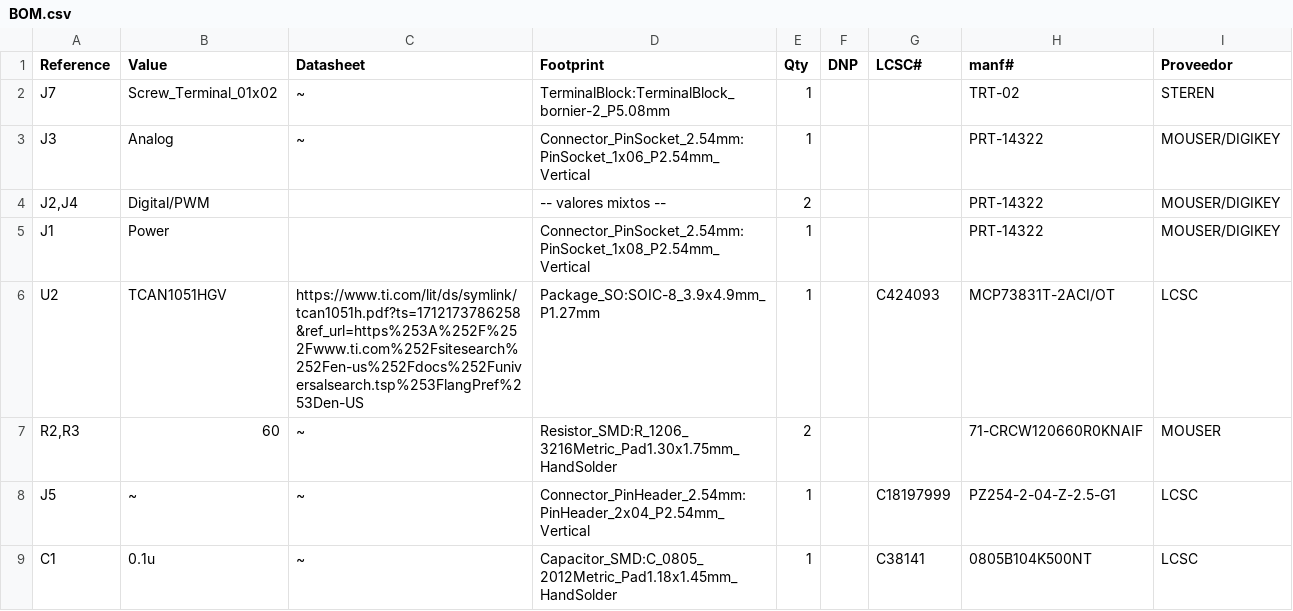
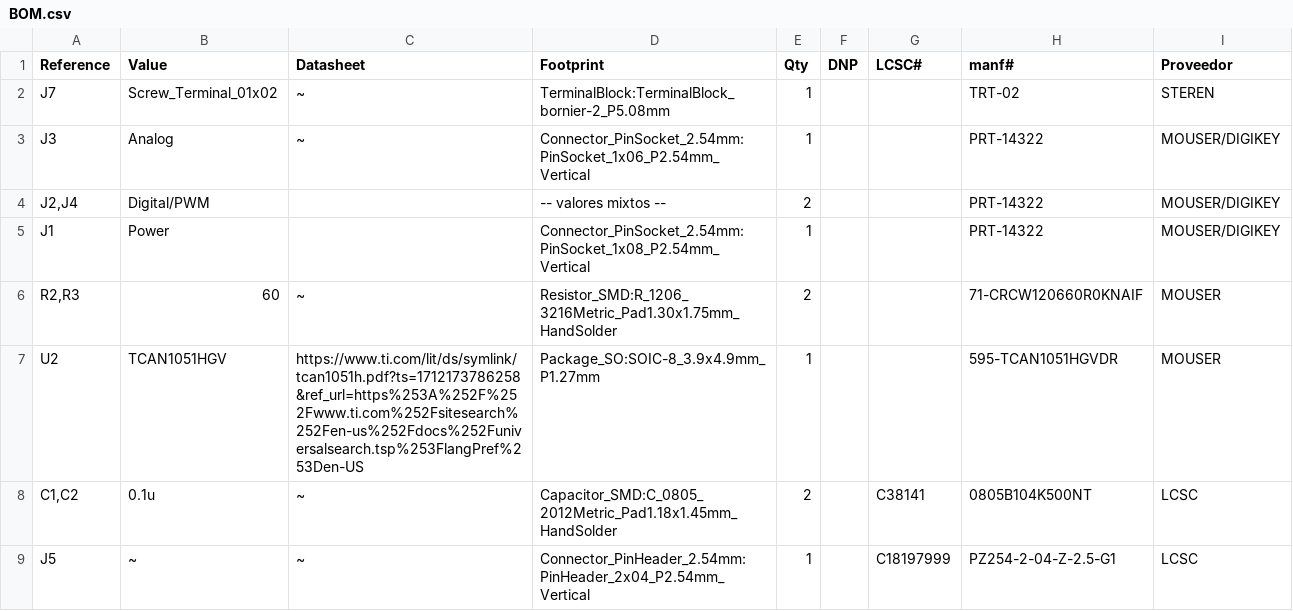
Before and after one commit to ElectronicCats/tutorials, a CSV file: CANBus/Hardware/CAN_Shield_UNO/BOM.csv, drawn as a sheet.

```diff
--- a/CANBus/Hardware/CAN_Shield_UNO/BOM.csv
+++ b/CANBus/Hardware/CAN_Shield_UNO/BOM.csv
@@ -5,5 +5,5 @@
 "J1","Power","","Connector_PinSocket_2.54mm:PinSocket_1x08_P2.54mm_Vertical","1","","","PRT-14322 ","MOUSER/DIGIKEY"
-"U2","TCAN1051HGV","https://www.ti.com/lit/ds/symlink/tcan1051h.pdf?ts=1712173786258&ref_url=https%253A%252F%252Fwww.ti.com%252Fsitesearch%252Fen-us%252Fdocs%252Funiversalsearch.tsp%253FlangPref%253Den-US","Package_SO:SOIC-8_3.9x4.9mm_P1.27mm","1","","C424093","MCP73831T-2ACI/OT","LCSC"
 "R2,R3","60","~","Resistor_SMD:R_1206_3216Metric_Pad1.30x1.75mm_HandSolder","2","","","71-CRCW120660R0KNAIF","MOUSER"
+"U2","TCAN1051HGV","https://www.ti.com/lit/ds/symlink/tcan1051h.pdf?ts=1712173786258&ref_url=https%253A%252F%252Fwww.ti.com%252Fsitesearch%252Fen-us%252Fdocs%252Funiversalsearch.tsp%253FlangPref%253Den-US","Package_SO:SOIC-8_3.9x4.9mm_P1.27mm","1","","","595-TCAN1051HGVDR","MOUSER"
+"C1,C2","0.1u","~","Capacitor_SMD:C_0805_2012Metric_Pad1.18x1.45mm_HandSolder","2","","C38141","0805B104K500NT","LCSC"
 "J5","~","~","Connector_PinHeader_2.54mm:PinHeader_2x04_P2.54mm_Vertical","1","","C18197999"," PZ254-2-04-Z-2.5-G1","LCSC"
-"C1","0.1u","~","Capacitor_SMD:C_0805_2012Metric_Pad1.18x1.45mm_HandSolder","1","","C38141"," 0805B104K500NT","LCSC"
```
Also changed, not shown: CANBus/Hardware/CAN_Shield/BOM.csv, 2 other files.
